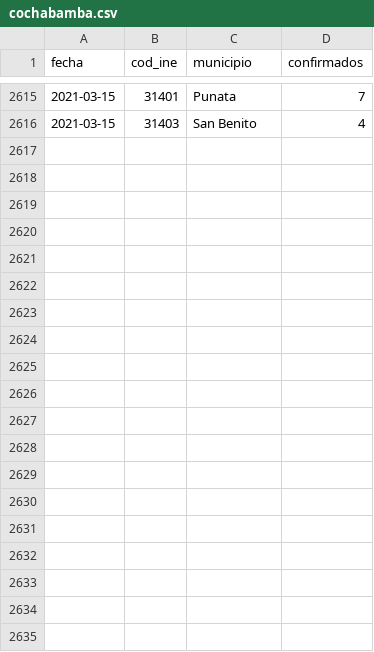
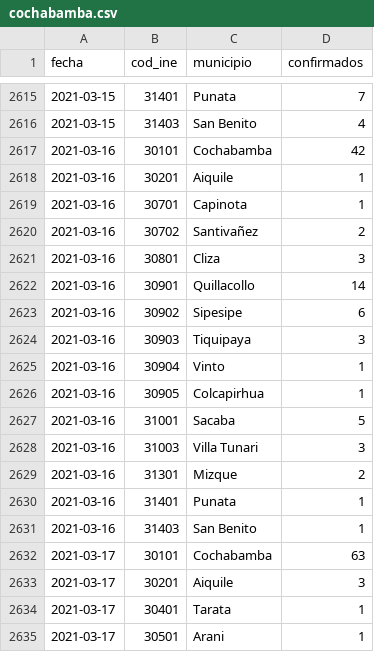
Before and after one commit to mauforonda/covid19bolivia-municipal, a CSV file: cochabamba.csv, drawn as a sheet; only a part is shown, gaps mark what is left out; the diff covers the shown part only; the diff names each change by its address in the sheet, - before the commit and + after, or states it on an @@ line.

```diff
--- a/cochabamba.csv
+++ b/cochabamba.csv
+row 2617: 2021-03-16 | 30101 | Cochabamba | 42
+row 2618: 2021-03-16 | 30201 | Aiquile | 1
+row 2619: 2021-03-16 | 30701 | Capinota | 1
+row 2620: 2021-03-16 | 30702 | Santivañez | 2
+row 2621: 2021-03-16 | 30801 | Cliza | 3
+row 2622: 2021-03-16 | 30901 | Quillacollo | 14
+row 2623: 2021-03-16 | 30902 | Sipesipe | 6
+row 2624: 2021-03-16 | 30903 | Tiquipaya | 3
+row 2625: 2021-03-16 | 30904 | Vinto | 1
+row 2626: 2021-03-16 | 30905 | Colcapirhua | 1
+row 2627: 2021-03-16 | 31001 | Sacaba | 5
+row 2628: 2021-03-16 | 31003 | Villa Tunari | 3
+row 2629: 2021-03-16 | 31301 | Mizque | 2
+row 2630: 2021-03-16 | 31401 | Punata | 1
+row 2631: 2021-03-16 | 31403 | San Benito | 1
+row 2632: 2021-03-17 | 30101 | Cochabamba | 63
+row 2633: 2021-03-17 | 30201 | Aiquile | 3
+row 2634: 2021-03-17 | 30401 | Tarata | 1
+row 2635: 2021-03-17 | 30501 | Arani | 1
```
Also changed, not shown: 22 added rows elsewhere in this file, beni.csv, chuquisaca.csv, 6 other files.
